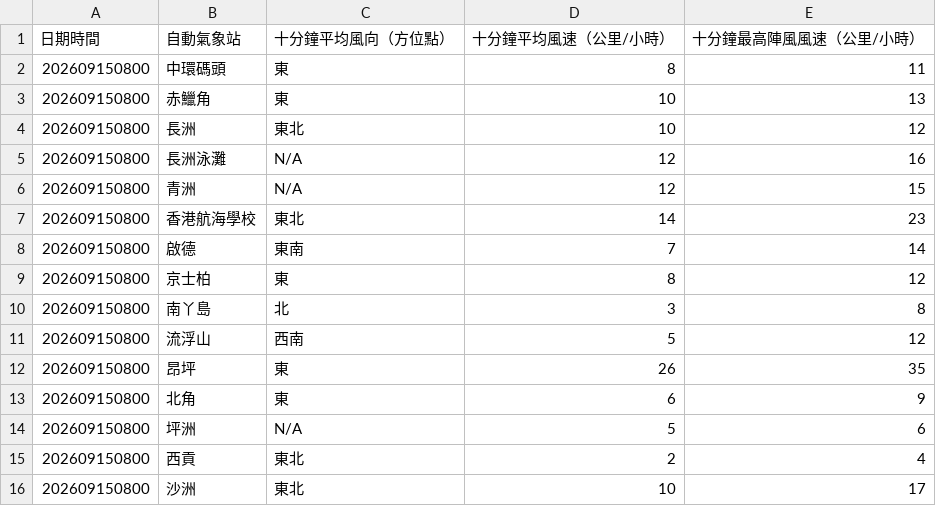
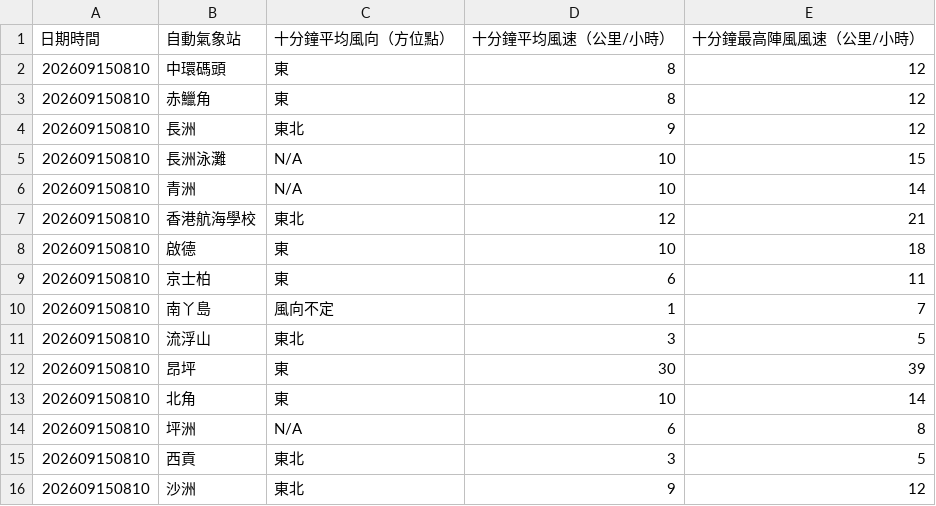
Before and after one commit to dannytcchan00/0Data, a CSV file: data/wind_data.csv, drawn as a sheet; only a part is shown; the diff covers the shown part only.

```diff
--- a/data/wind_data.csv
+++ b/data/wind_data.csv
@@ -1,16 +1,16 @@
 日期時間,自動氣象站,十分鐘平均風向（方位點）,十分鐘平均風速（公里/小時）,十分鐘最高陣風風速（公里/小時）
-202609150800,中環碼頭,東,8,11
-202609150800,赤鱲角,東,10,13
-202609150800,長洲,東北,10,12
-202609150800,長洲泳灘,N/A,12,16
-202609150800,青洲,N/A,12,15
-202609150800,香港航海學校,東北,14,23
-202609150800,啟德,東南,7,14
-202609150800,京士柏,東,8,12
-202609150800,南丫島,北,3,8
-202609150800,流浮山,西南,5,12
-202609150800,昂坪,東,26,35
-202609150800,北角,東,6,9
-202609150800,坪洲,N/A,5,6
-202609150800,西貢,東北,2,4
-202609150800,沙洲,東北,10,17
+202609150810,中環碼頭,東,8,12
+202609150810,赤鱲角,東,8,12
+202609150810,長洲,東北,9,12
+202609150810,長洲泳灘,N/A,10,15
+202609150810,青洲,N/A,10,14
+202609150810,香港航海學校,東北,12,21
+202609150810,啟德,東,10,18
+202609150810,京士柏,東,6,11
+202609150810,南丫島,風向不定,1,7
+202609150810,流浮山,東北,3,5
+202609150810,昂坪,東,30,39
+202609150810,北角,東,10,14
+202609150810,坪洲,N/A,6,8
+202609150810,西貢,東北,3,5
+202609150810,沙洲,東北,9,12
```
Also changed, not shown: 40 edited cells elsewhere in this file, data/latest_1min_humidity.csv, data/maxmin_data.csv, 7 other files.
